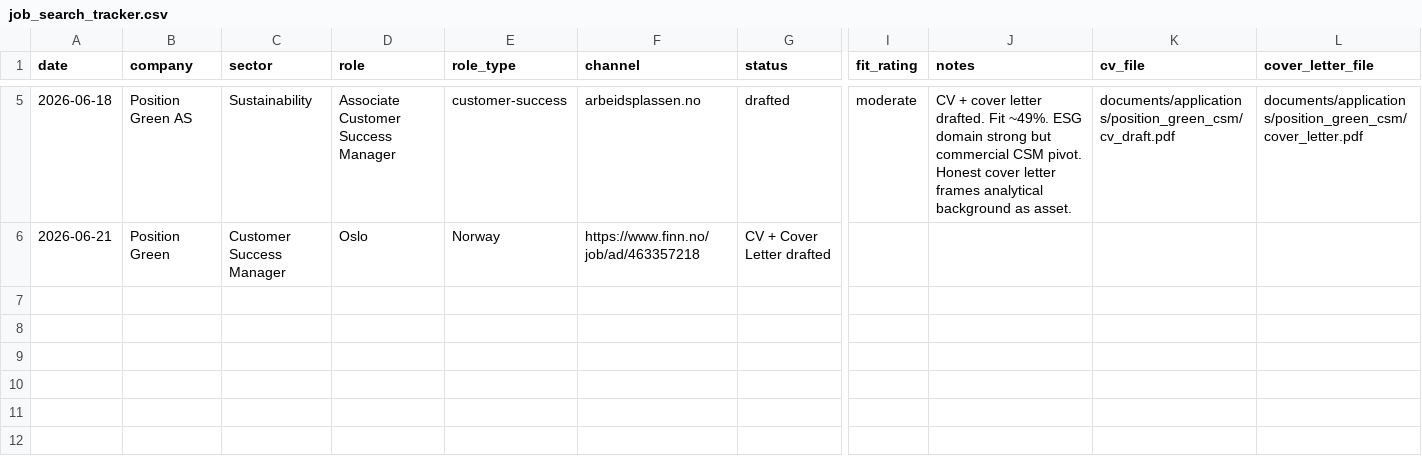
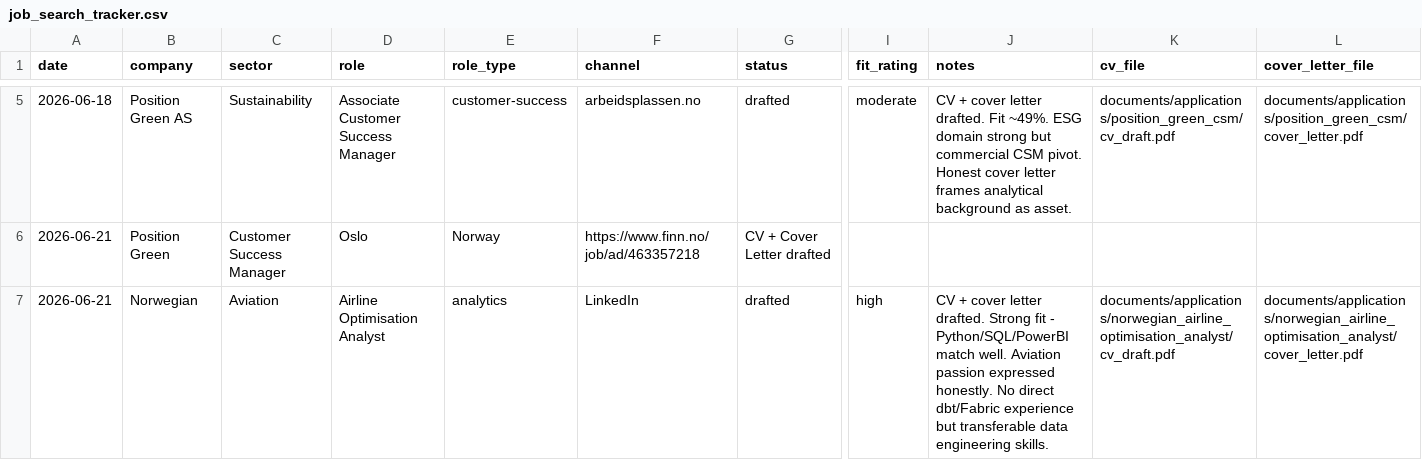
Before and after one commit to siducky/ai-job-search, a CSV file: job_search_tracker.csv, drawn as a sheet; only a part is shown, gaps mark what is left out; rows hold the shown columns only; the diff names each change by its address in the sheet, - before the commit and + after, or states it on an @@ line.

```diff
--- a/job_search_tracker.csv
+++ b/job_search_tracker.csv
+row 7: 2026-06-21 | Norwegian | Aviation | Airline Optimisation Analyst | analytics | LinkedIn | drafted | high | CV + cover letter drafted. Strong fit - Python/SQL/PowerBI match well. Aviation passion expressed honestly. No direct dbt/Fabric experience but transferable data engineering skills. | documents/applications/norwegian_airline_optimisation_analyst/cv_draft.pdf | documents/applications/norwegian_airline_optimisation_analyst/cover_letter.pdf
```
Also changed, not shown: 7 other files.
